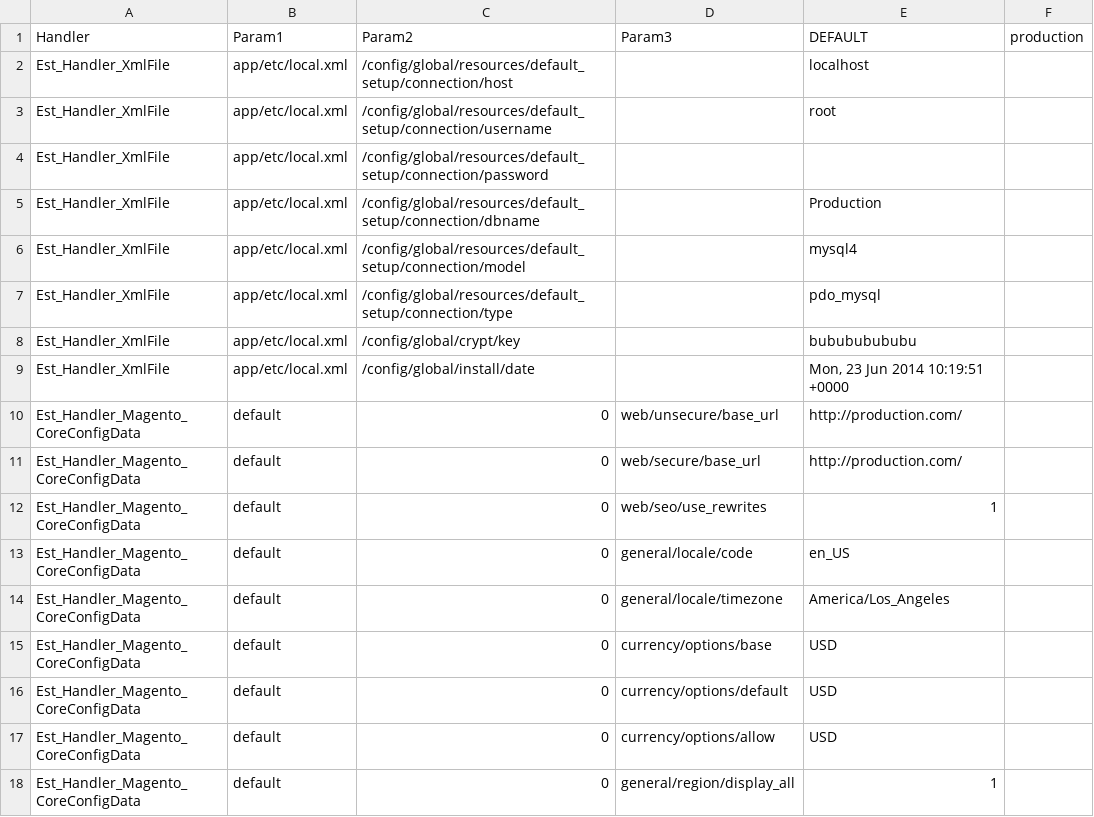
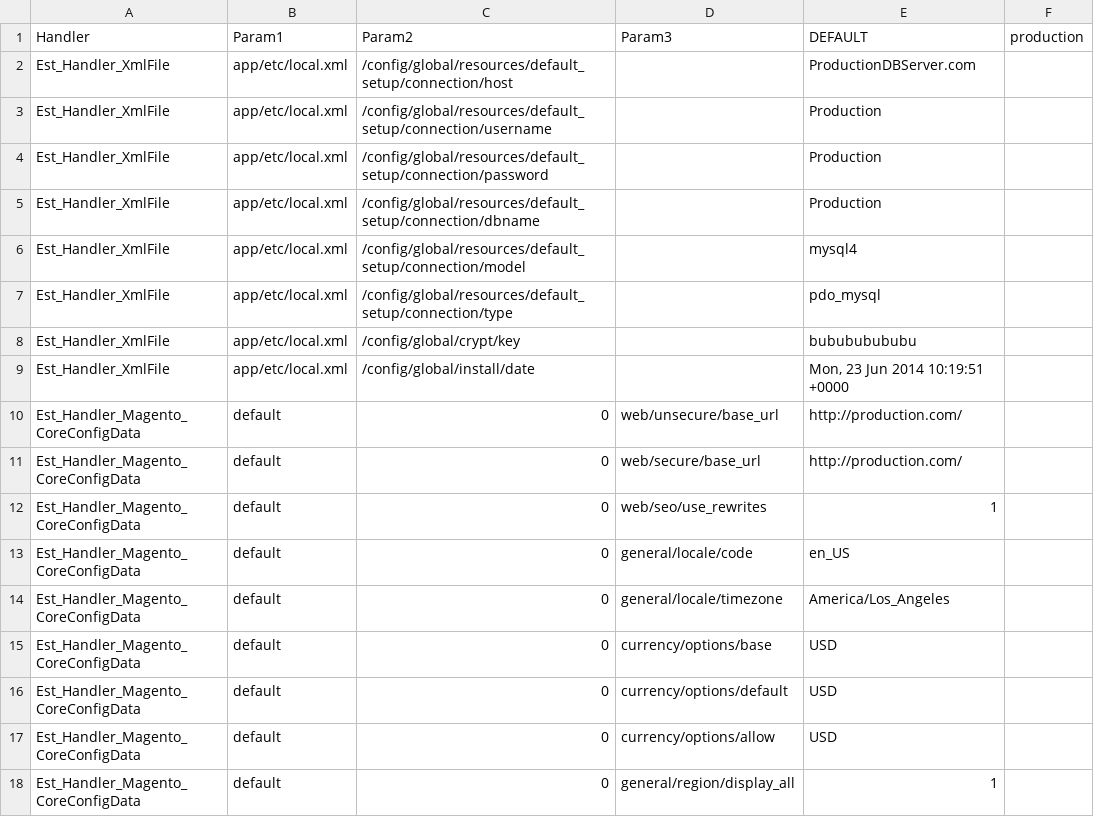
Before and after one commit to razvanaldo/MagentoMock, a CSV file: Configuration/settings.csv, drawn as a sheet.

Commit message:
Configuration Defaults

```diff
--- a/Configuration/settings.csv
+++ b/Configuration/settings.csv
@@ -1,5 +1,5 @@
 Handler,Param1,Param2,Param3,DEFAULT,production
-Est_Handler_XmlFile,app/etc/local.xml,/config/global/resources/default_setup/connection/host,,localhost,
-Est_Handler_XmlFile,app/etc/local.xml,/config/global/resources/default_setup/connection/username,,root,
-Est_Handler_XmlFile,app/etc/local.xml,/config/global/resources/default_setup/connection/password,,,
+Est_Handler_XmlFile,app/etc/local.xml,/config/global/resources/default_setup/connection/host,,ProductionDBServer.com,
+Est_Handler_XmlFile,app/etc/local.xml,/config/global/resources/default_setup/connection/username,,Production,
+Est_Handler_XmlFile,app/etc/local.xml,/config/global/resources/default_setup/connection/password,,Production,
 Est_Handler_XmlFile,app/etc/local.xml,/config/global/resources/default_setup/connection/dbname,,Production,
```
